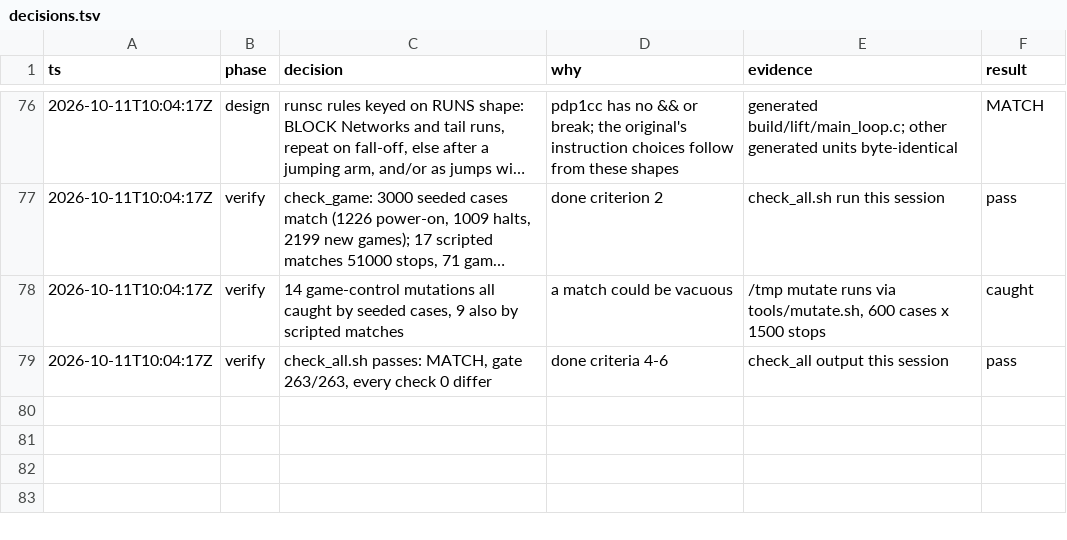
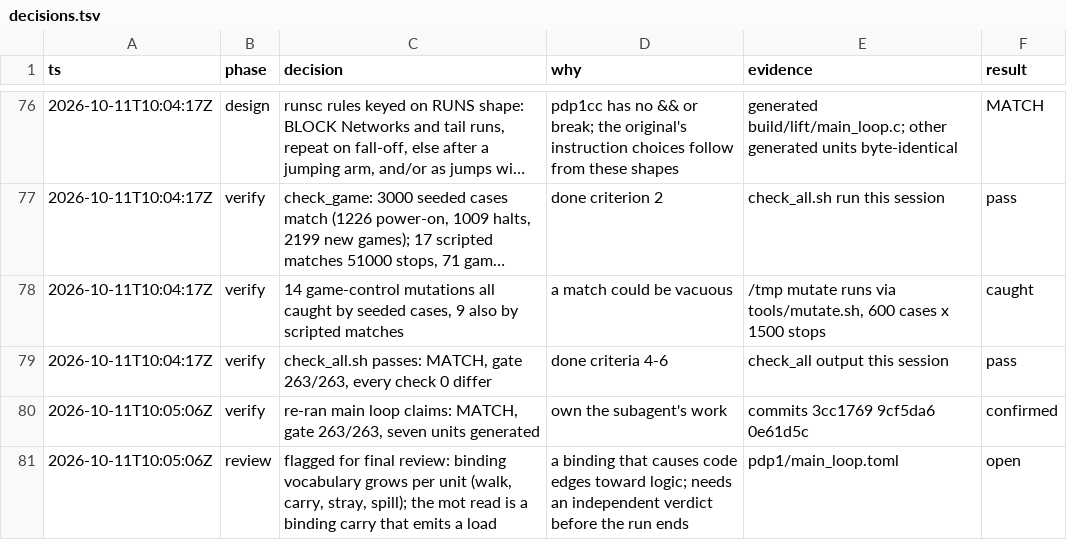
Before and after one commit to wScottSh/RUNS-Spacewar, a TSV file: docs/decisions.tsv, drawn as a sheet; only a part is shown, gaps mark what is left out; long unchanged cells end in ….

```diff
--- a/docs/decisions.tsv
+++ b/docs/decisions.tsv
@@ -79 +79,3 @@ ts	phase	decision	why	evidence	result
 2026-10-11T10:04:17Z	verify	check_all.sh passes: MATCH, gate 263/263, every check 0 differ	done criteria 4-6	check_all output this session	pass
+2026-10-11T10:05:06Z	verify	re-ran main loop claims: MATCH, gate 263/263, seven units generated	own the subagent's work	commits 3cc1769 9cf5da6 0e61d5c	confirmed
+2026-10-11T10:05:06Z	review	flagged for final review: binding vocabulary grows per unit (walk, carry, stray, spill); the mot read is a binding carry that emits a load	a binding that causes code edges toward logic; needs an independent verdict before the run ends	pdp1/main_loop.toml	open
```
